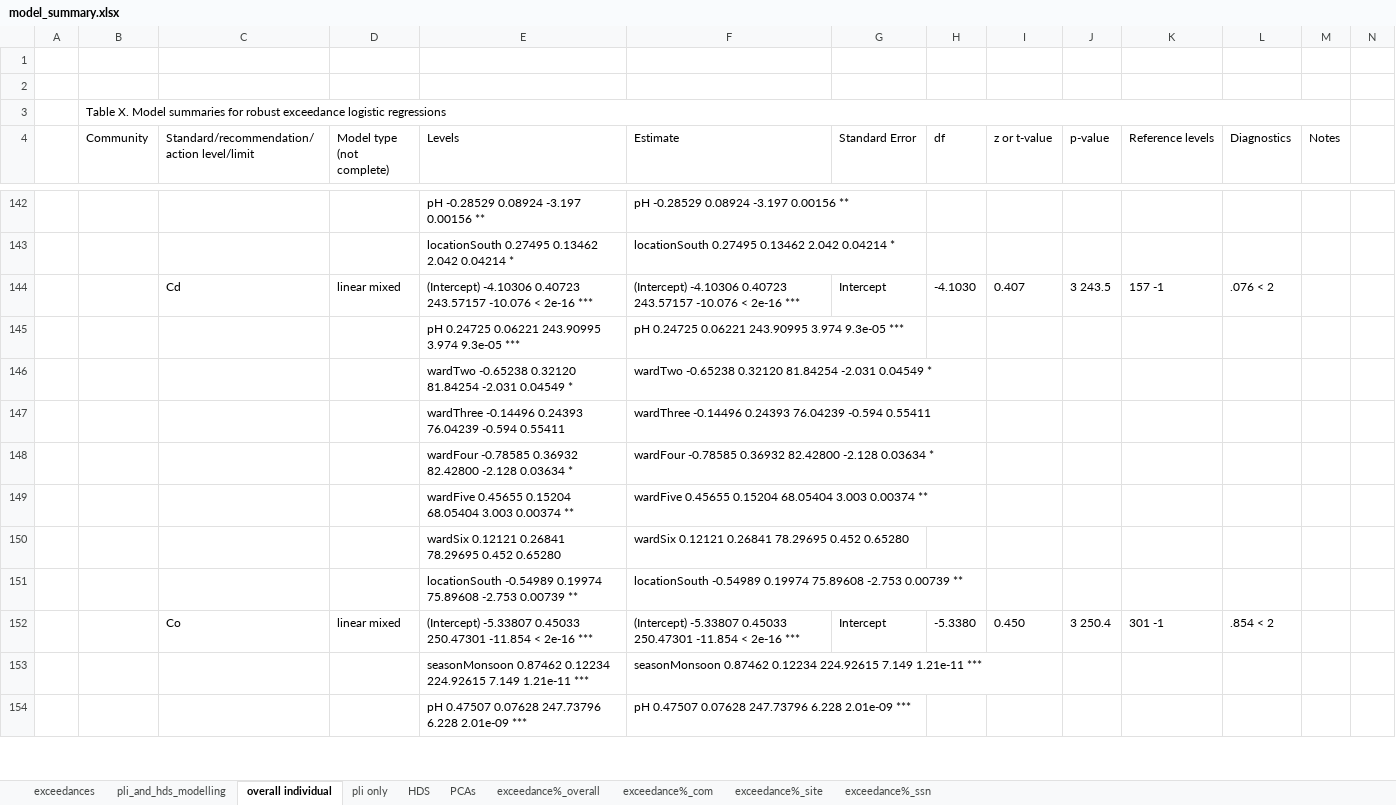
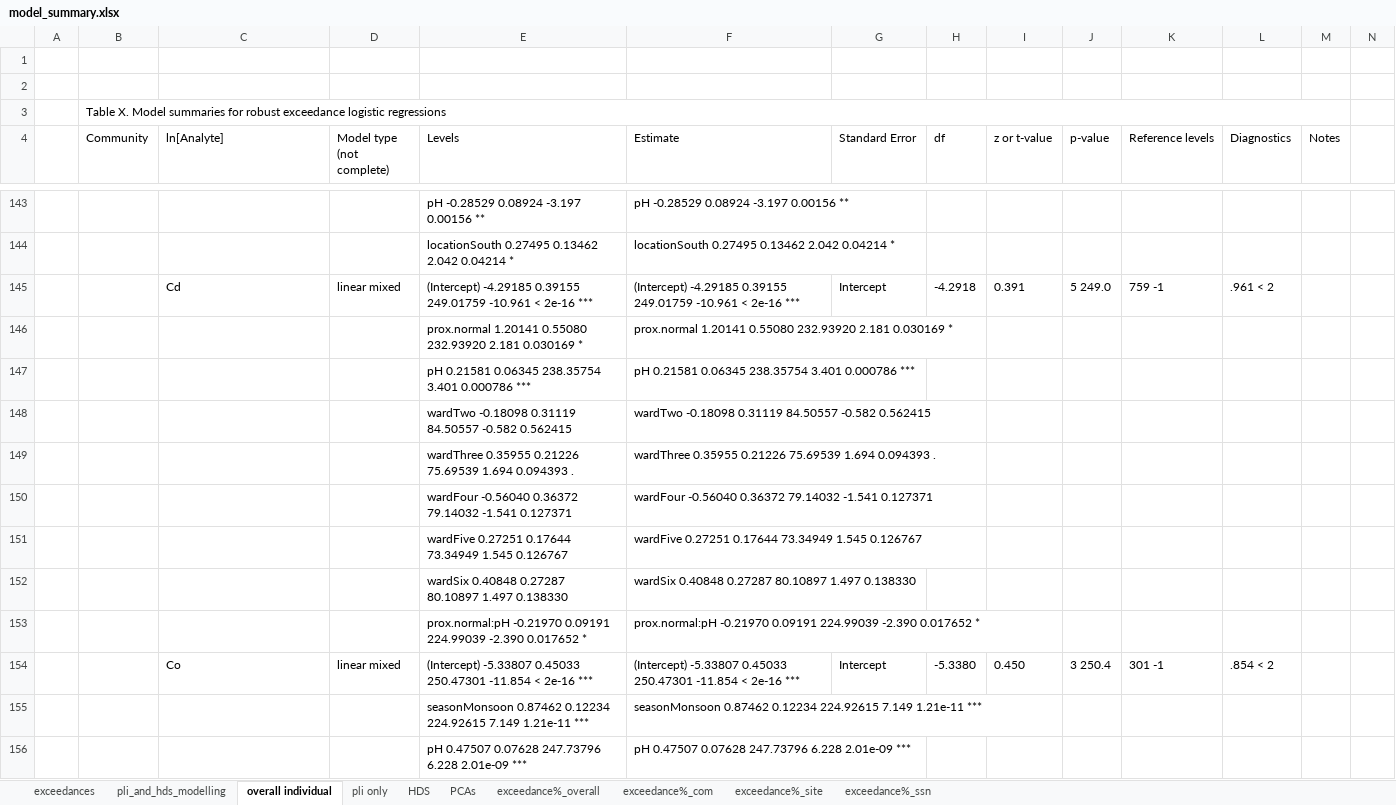
Before and after one commit to GChukwuonye/project-harvest, an Excel workbook: Figures/summaries_csvs/model_summary.xlsx, sheet overall individual, drawn as a sheet; only a part is shown, gaps mark what is left out; values as stored, in another font and other column widths than the file's, no borders; removed rows and columns are numbered as before the commit, all else as after; rows hold the shown columns only; the diff covers the shown part only; the diff names each change by its address in the sheet, - before the commit and + after, or states it on an @@ line.

```diff
--- a/Figures/summaries_csvs/model_summary.xlsx (sheet overall individual)
+++ b/Figures/summaries_csvs/model_summary.xlsx (sheet overall individual)
-C4: Standard/recommendation/action level/limit
+C4: ln[Analyte]
-row 144:  |  | Cd | linear mixed | (Intercept) -4.10306 0.40723 243.57157 -10.076 < 2e-16 *** | (Intercept) -4.10306 0.40723 243.57157 -10.076 < 2e-16 *** | Intercept | -4.1030 | 0.407 | 3 243.5 | 157 -1 | .076 < 2
-row 145:  |  |  |  | pH 0.24725 0.06221 243.90995 3.974 9.3e-05 *** | pH 0.24725 0.06221 243.90995 3.974 9.3e-05 ***
-row 146:  |  |  |  | wardTwo -0.65238 0.32120 81.84254 -2.031 0.04549 * | wardTwo -0.65238 0.32120 81.84254 -2.031 0.04549 *
-row 147:  |  |  |  | wardThree -0.14496 0.24393 76.04239 -0.594 0.55411 | wardThree -0.14496 0.24393 76.04239 -0.594 0.55411
-row 148:  |  |  |  | wardFour -0.78585 0.36932 82.42800 -2.128 0.03634 * | wardFour -0.78585 0.36932 82.42800 -2.128 0.03634 *
-row 149:  |  |  |  | wardFive 0.45655 0.15204 68.05404 3.003 0.00374 ** | wardFive 0.45655 0.15204 68.05404 3.003 0.00374 **
-row 150:  |  |  |  | wardSix 0.12121 0.26841 78.29695 0.452 0.65280 | wardSix 0.12121 0.26841 78.29695 0.452 0.65280
-row 151:  |  |  |  | locationSouth -0.54989 0.19974 75.89608 -2.753 0.00739 ** | locationSouth -0.54989 0.19974 75.89608 -2.753 0.00739 **
+row 145:  |  | Cd | linear mixed | (Intercept) -4.29185 0.39155 249.01759 -10.961 < 2e-16 *** | (Intercept) -4.29185 0.39155 249.01759 -10.961 < 2e-16 *** | Intercept | -4.2918 | 0.391 | 5 249.0 | 759 -1 | .961 < 2
+row 146:  |  |  |  | prox.normal 1.20141 0.55080 232.93920 2.181 0.030169 * | prox.normal 1.20141 0.55080 232.93920 2.181 0.030169 *
+row 147:  |  |  |  | pH 0.21581 0.06345 238.35754 3.401 0.000786 *** | pH 0.21581 0.06345 238.35754 3.401 0.000786 ***
+row 148:  |  |  |  | wardTwo -0.18098 0.31119 84.50557 -0.582 0.562415 | wardTwo -0.18098 0.31119 84.50557 -0.582 0.562415
+row 149:  |  |  |  | wardThree 0.35955 0.21226 75.69539 1.694 0.094393 . | wardThree 0.35955 0.21226 75.69539 1.694 0.094393 .
+row 150:  |  |  |  | wardFour -0.56040 0.36372 79.14032 -1.541 0.127371 | wardFour -0.56040 0.36372 79.14032 -1.541 0.127371
+row 151:  |  |  |  | wardFive 0.27251 0.17644 73.34949 1.545 0.126767 | wardFive 0.27251 0.17644 73.34949 1.545 0.126767
+row 152:  |  |  |  | wardSix 0.40848 0.27287 80.10897 1.497 0.138330 | wardSix 0.40848 0.27287 80.10897 1.497 0.138330
+row 153:  |  |  |  | prox.normal:pH -0.21970 0.09191 224.99039 -2.390 0.017652 * | prox.normal:pH -0.21970 0.09191 224.99039 -2.390 0.017652 *
```
Also changed, not shown: 2 added rows, 14 removed rows, 133 hidden or unhidden rows and 22 edited cells elsewhere in this sheet, formulas that keep their value, hidden cells, 32 other files.
